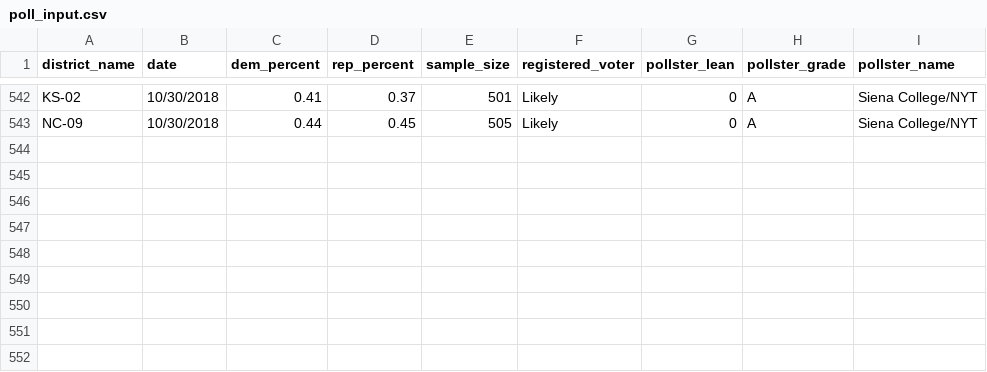
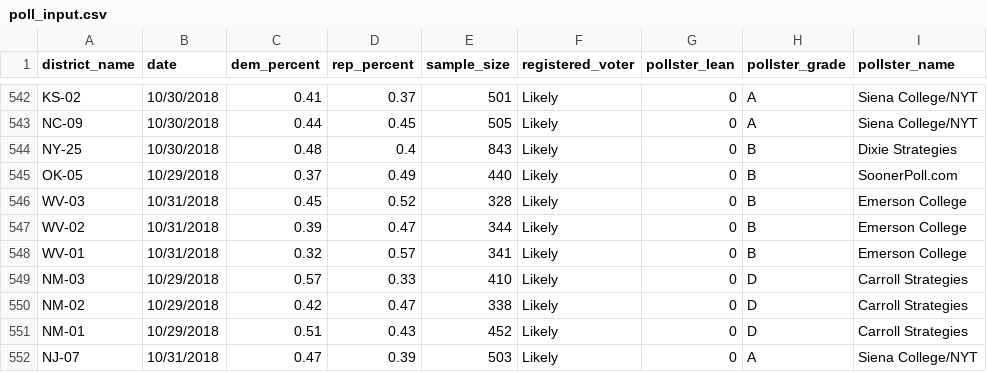
Before and after one commit to polistat/data-2018, a CSV file: poll_input.csv, drawn as a sheet; only a part is shown, gaps mark what is left out.

Commit message:
Add 9 new polls

```diff
--- a/poll_input.csv
+++ b/poll_input.csv
@@ -543 +543,10 @@ KS-02,10/30/2018,0.41,0.37,501,Likely,0,A,Siena College/NYT
 NC-09,10/30/2018,0.44,0.45,505,Likely,0,A,Siena College/NYT
+NY-25,10/30/2018,0.48,0.4,843,Likely,0,B,Dixie Strategies
+OK-05,10/29/2018,0.37,0.49,440,Likely,0,B,SoonerPoll.com
+WV-03,10/31/2018,0.45,0.52,328,Likely,0,B,Emerson College
+WV-02,10/31/2018,0.39,0.47,344,Likely,0,B,Emerson College
+WV-01,10/31/2018,0.32,0.57,341,Likely,0,B,Emerson College
+NM-03,10/29/2018,0.57,0.33,410,Likely,0,D,Carroll Strategies
+NM-02,10/29/2018,0.42,0.47,338,Likely,0,D,Carroll Strategies
+NM-01,10/29/2018,0.51,0.43,452,Likely,0,D,Carroll Strategies
+NJ-07,10/31/2018,0.47,0.39,503,Likely,0,A,Siena College/NYT
```
